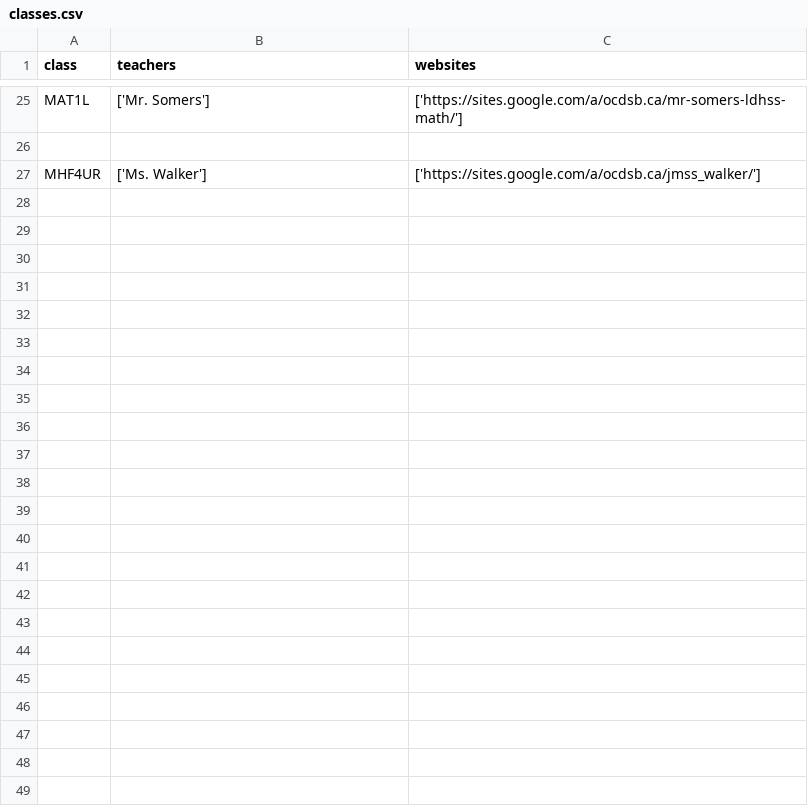
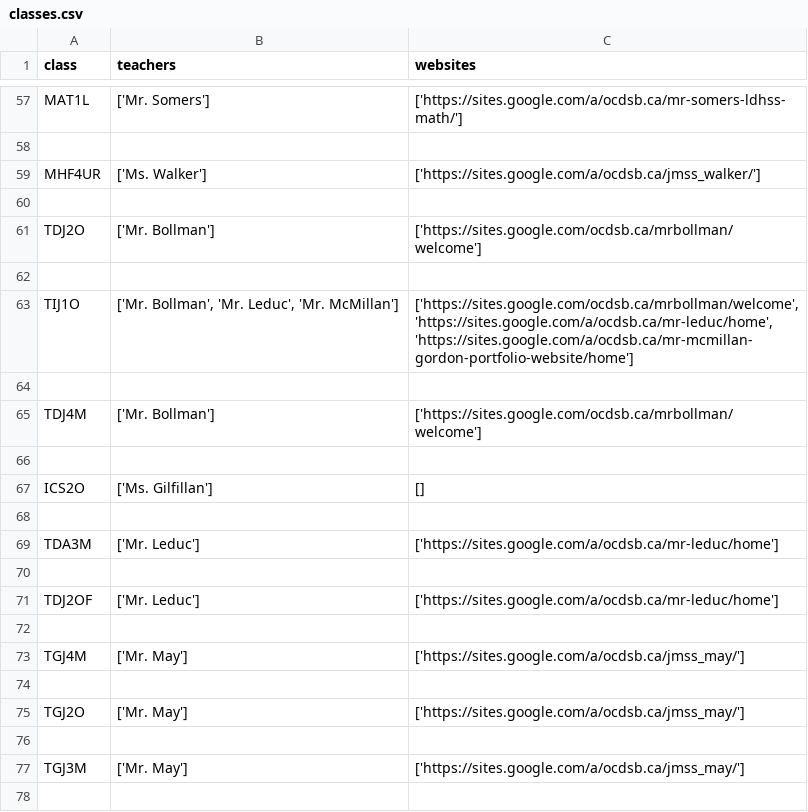
Before and after one commit to ehuan2/Web_Scraping_JMSS_Site, a CSV file: classes.csv, drawn as a sheet; only a part is shown, gaps mark what is left out; the diff covers the shown part only; the diff names each change by its address in the sheet, - before the commit and + after, or states it on an @@ line.

```diff
--- a/classes.csv
+++ b/classes.csv
+row 60: (empty)
+row 61: TDJ2O | ['Mr. Bollman'] | ['https://sites.google.com/ocdsb.ca/mrbollman/welcome']
+row 62: (empty)
+row 63: TIJ1O | ['Mr. Bollman', 'Mr. Leduc', 'Mr. McMillan'] | ['https://sites.google.com/ocdsb.ca/mrbollman/welcome', 'https://sites.google.com/a/ocdsb.ca/mr-leduc/home', 'https://sites.google.com/a/ocdsb.ca/mr-mcmillan-gordon-portfolio-website/home']
+row 64: (empty)
+row 65: TDJ4M | ['Mr. Bollman'] | ['https://sites.google.com/ocdsb.ca/mrbollman/welcome']
+row 66: (empty)
+row 67: ICS2O | ['Ms. Gilfillan'] | []
+row 68: (empty)
+row 69: TDA3M | ['Mr. Leduc'] | ['https://sites.google.com/a/ocdsb.ca/mr-leduc/home']
+row 70: (empty)
+row 71: TDJ2OF | ['Mr. Leduc'] | ['https://sites.google.com/a/ocdsb.ca/mr-leduc/home']
+row 72: (empty)
+row 73: TGJ4M | ['Mr. May'] | ['https://sites.google.com/a/ocdsb.ca/jmss_may/']
+row 74: (empty)
+row 75: TGJ2O | ['Mr. May'] | ['https://sites.google.com/a/ocdsb.ca/jmss_may/']
+row 76: (empty)
+row 77: TGJ3M | ['Mr. May'] | ['https://sites.google.com/a/ocdsb.ca/jmss_may/']
+row 78: (empty)
```
Also changed, not shown: 41 added rows elsewhere in this file, 1 other file.
